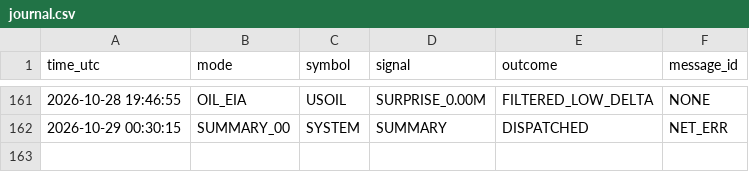
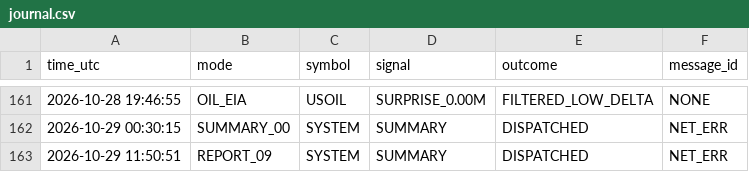
Before and after one commit to davletov555-glitch/orion-sentinel, a CSV file: data/journal.csv, drawn as a sheet; only a part is shown, gaps mark what is left out.

```diff
--- a/data/journal.csv
+++ b/data/journal.csv
@@ -162 +162,2 @@ time_utc,mode,symbol,signal,outcome,message_id
 2026-10-29 00:30:15,SUMMARY_00,SYSTEM,SUMMARY,DISPATCHED,NET_ERR
+2026-10-29 11:50:51,REPORT_09,SYSTEM,SUMMARY,DISPATCHED,NET_ERR
```
